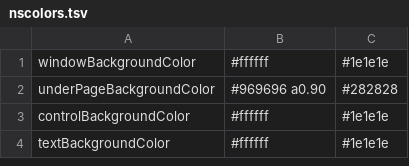
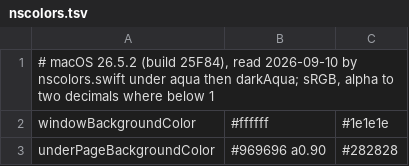
Before and after one commit to vibrantgio/.github, a TSV file: reference/macos/nscolors.tsv, drawn as a sheet; only a part is shown; the shorter side is filled out with more unchanged rows.

```diff
--- a/reference/macos/nscolors.tsv
+++ b/reference/macos/nscolors.tsv
@@ -1 +1,2 @@
+# macOS 26.5.2 (build 25F84), read 2026-09-10 by nscolors.swift under aqua then darkAqua; sRGB, alpha to two decimals where below 1
 windowBackgroundColor	#ffffff	#1e1e1e
```
Also changed, not shown: 1 other file.
